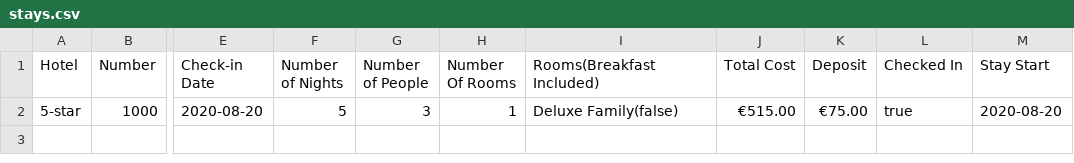
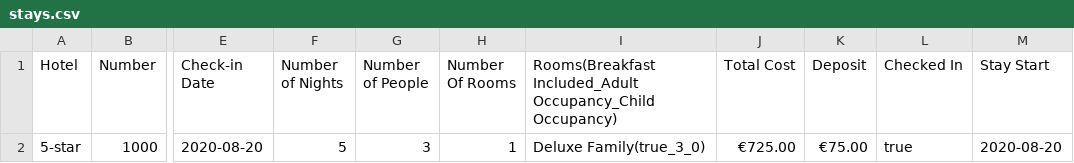
Before and after one commit to edwardUL99/HotelBooking, a CSV file: data/bookingInfo/stays.csv, drawn as a sheet; only a part is shown, gaps mark what is left out; the diff names each change by its address in the sheet, - before the commit and + after, or states it on an @@ line.

```diff
--- a/data/bookingInfo/stays.csv
+++ b/data/bookingInfo/stays.csv
-I1: Rooms(Breakfast Included)
+I1: Rooms(Breakfast Included_Adult Occupancy_Child Occupancy)
-I2: Deluxe Family(false)
+I2: Deluxe Family(true_3_0)
-J2 (Total Cost): €515.00
+J2 (Total Cost): €725.00
```
Also changed, not shown: data/bookingInfo/reservations.csv, 7 other files.
